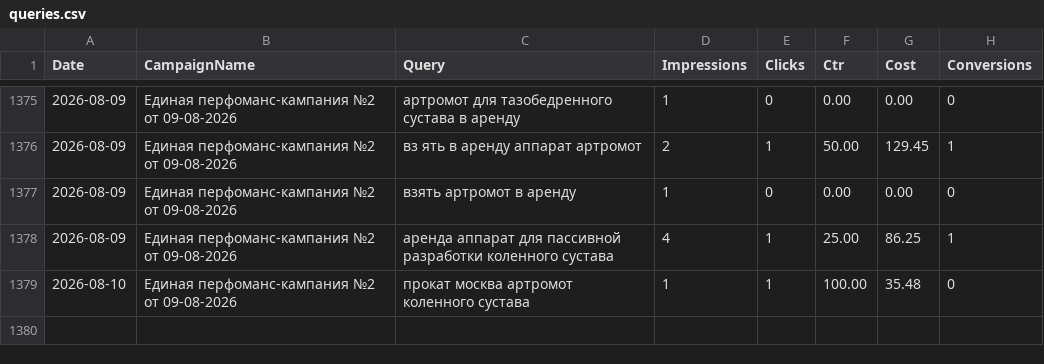
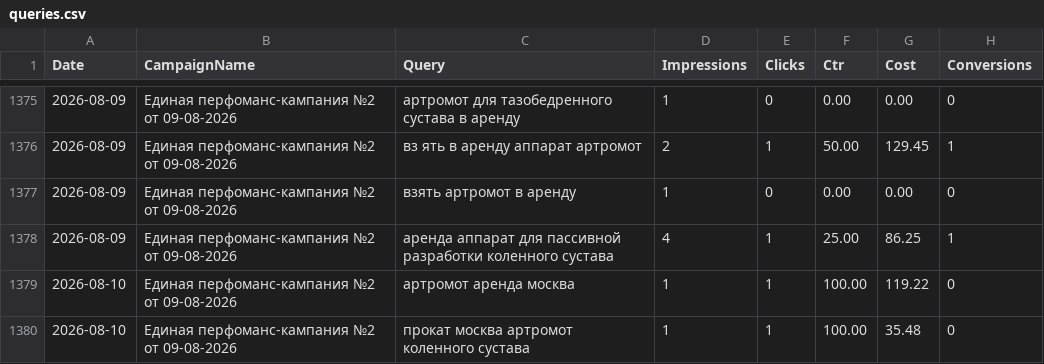
Before and after one commit to 28tad/ortofit-ads, a CSV file: data/queries.csv, drawn as a sheet; only a part is shown, gaps mark what is left out; the diff names each change by its address in the sheet, - before the commit and + after, or states it on an @@ line.

```diff
--- a/data/queries.csv
+++ b/data/queries.csv
+row 1379: 2026-08-10 | Единая перфоманс-кампания №2 от 09-08-2026 | артромот аренда москва | 1 | 1 | 100.00 | 119.22 | 0
```
Also changed, not shown: data/days.csv.
